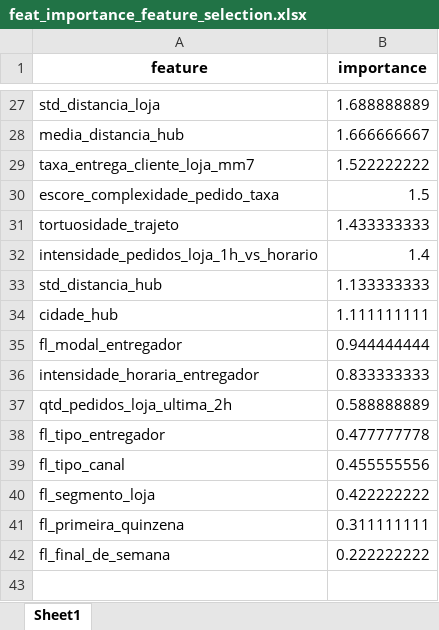
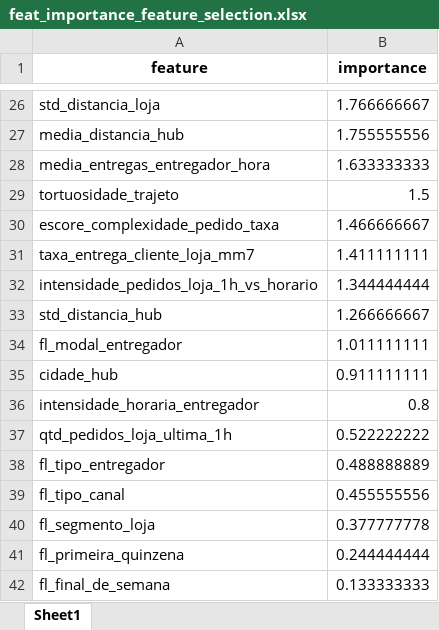
Before and after one commit to leonardovargas10/Modelo_Delivery, an Excel workbook: models/feat_importance_feature_selection.xlsx, sheet Sheet1, drawn as a sheet; only a part is shown, gaps mark what is left out; values as stored, in another font and other column widths than the file's, no borders; removed rows and columns are numbered as before the commit, all else as after; the diff covers the shown part only; the diff names each change by its address in the sheet, - before the commit and + after, or states it on an @@ line.

Commit message:
Modelagem

```diff
--- a/models/feat_importance_feature_selection.xlsx (sheet Sheet1)
+++ b/models/feat_importance_feature_selection.xlsx (sheet Sheet1)
-B26 (importance): 1.688888889
+B26 (importance): 1.766666667
-B27 (importance): 1.666666667
+B27 (importance): 1.755555556
-row 29: taxa_entrega_cliente_loja_mm7 | 1.522222222
-row 30: escore_complexidade_pedido_taxa | 1.5
+row 28: media_entregas_entregador_hora | 1.633333333
-B29 (importance): 1.433333333
+B29 (importance): 1.5
+row 30: escore_complexidade_pedido_taxa | 1.466666667
+row 31: taxa_entrega_cliente_loja_mm7 | 1.411111111
-B32 (importance): 1.4
+B32 (importance): 1.344444444
-B33 (importance): 1.133333333
+B33 (importance): 1.266666667
-row 34: cidade_hub | 1.111111111
-B34 (importance): 0.944444444
+B34 (importance): 1.011111111
+row 35: cidade_hub | 0.911111111
-B36 (importance): 0.833333333
+B36 (importance): 0.8
-row 37: qtd_pedidos_loja_ultima_2h | 0.588888889
+row 37: qtd_pedidos_loja_ultima_1h | 0.522222222
-B38 (importance): 0.477777778
+B38 (importance): 0.488888889
-B40 (importance): 0.422222222
+B40 (importance): 0.377777778
-B41 (importance): 0.311111111
+B41 (importance): 0.244444444
-B42 (importance): 0.222222222
+B42 (importance): 0.133333333
```
Also changed, not shown: 8 added rows, 9 removed rows and 16 edited cells elsewhere in this sheet, models/features_shap_feat_importance.xlsx, models/shap_feature_selection.xlsx, 3 other files.
